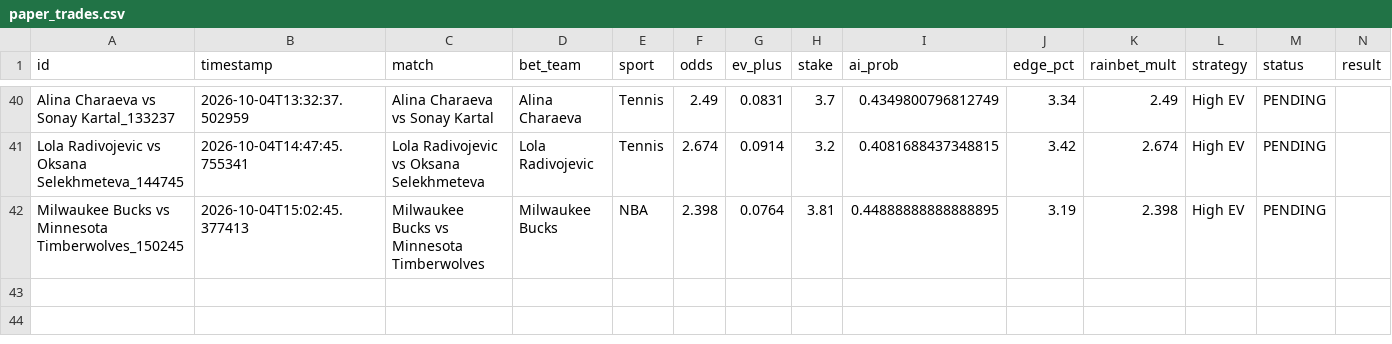
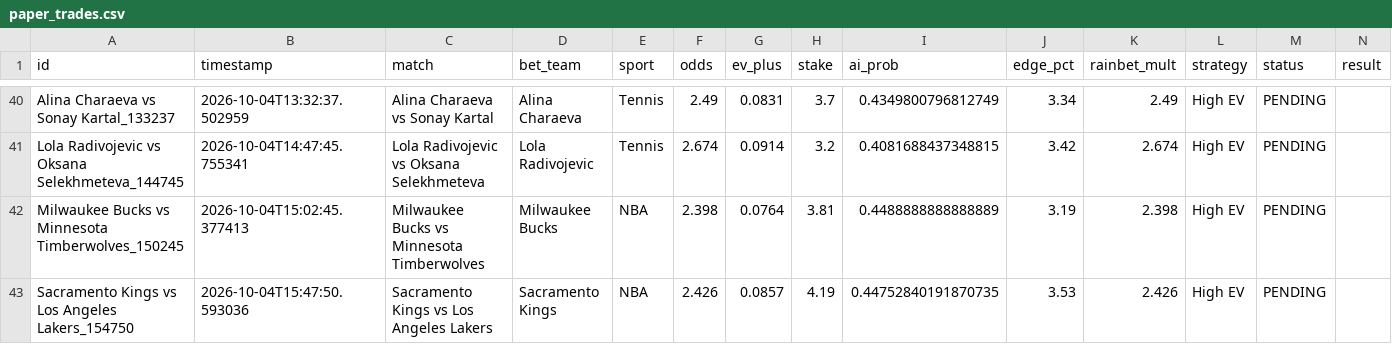
Before and after one commit to alexaspi-hub/mainsell, a CSV file: paper_trades.csv, drawn as a sheet; only a part is shown, gaps mark what is left out.

Commit message:
Update paper_trades.csv — 2026-10-04T15:47:50

```diff
--- a/paper_trades.csv
+++ b/paper_trades.csv
@@ -41,2 +41,3 @@ Alina Charaeva vs Sonay Kartal_133237,2026-10-04T13:32:37.502959,Alina Charaeva
 Lola Radivojevic vs Oksana Selekhmeteva_144745,2026-10-04T14:47:45.755341,Lola Radivojevic vs Oksana Selekhmeteva,Lola Radivojevic,Tennis,2.674,0.0914,3.2,0.4081688437348815,3.42,2.674,High EV,PENDING,
-Milwaukee Bucks vs Minnesota Timberwolves_150245,2026-10-04T15:02:45.377413,Milwaukee Bucks vs Minnesota Timberwolves,Milwaukee Bucks,NBA,2.398,0.0764,3.81,0.44888888888888895,3.19,2.398,High EV,PENDING,
+Milwaukee Bucks vs Minnesota Timberwolves_150245,2026-10-04T15:02:45.377413,Milwaukee Bucks vs Minnesota Timberwolves,Milwaukee Bucks,NBA,2.398,0.0764,3.81,0.4488888888888889,3.19,2.398,High EV,PENDING,
+Sacramento Kings vs Los Angeles Lakers_154750,2026-10-04T15:47:50.593036,Sacramento Kings vs Los Angeles Lakers,Sacramento Kings,NBA,2.426,0.0857,4.19,0.44752840191870735,3.53,2.426,High EV,PENDING,
```
